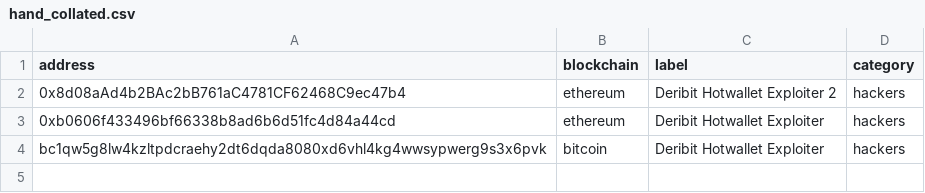
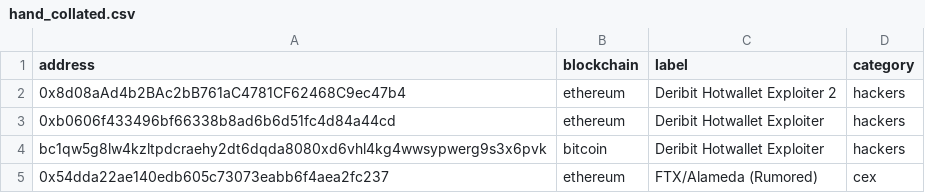
Before and after one commit to michelcrypt4d4mus/ethecycle, a CSV file: ethecycle/chain_addresses/raw_data/hand_collated.csv, drawn as a sheet.

Commit message:
Insert hand collated addresses

```diff
--- a/ethecycle/chain_addresses/raw_data/hand_collated.csv
+++ b/ethecycle/chain_addresses/raw_data/hand_collated.csv
@@ -4 +4,2 @@ address,blockchain,label,category
 bc1qw5g8lw4kzltpdcraehy2dt6dqda8080xd6vhl4kg4wwsypwerg9s3x6pvk,bitcoin,Deribit Hotwallet Exploiter,hackers
+0x54dda22ae140edb605c73073eabb6f4aea2fc237,ethereum,FTX/Alameda (Rumored),cex
```
Also changed, not shown: 2 other files.
